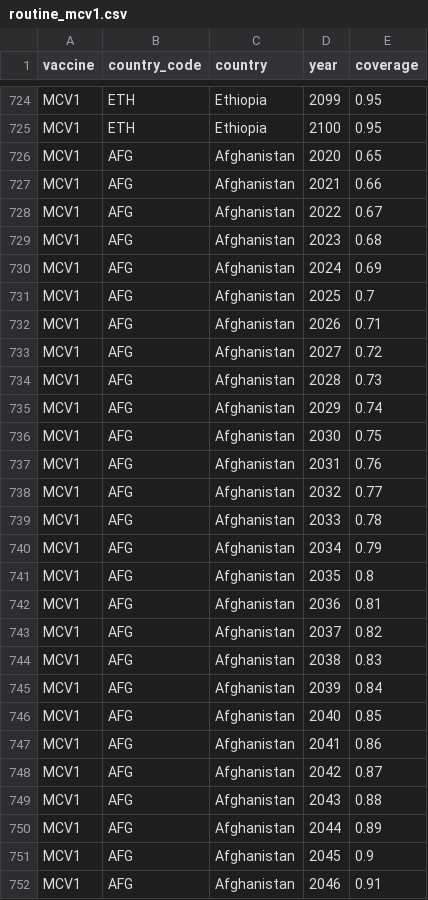
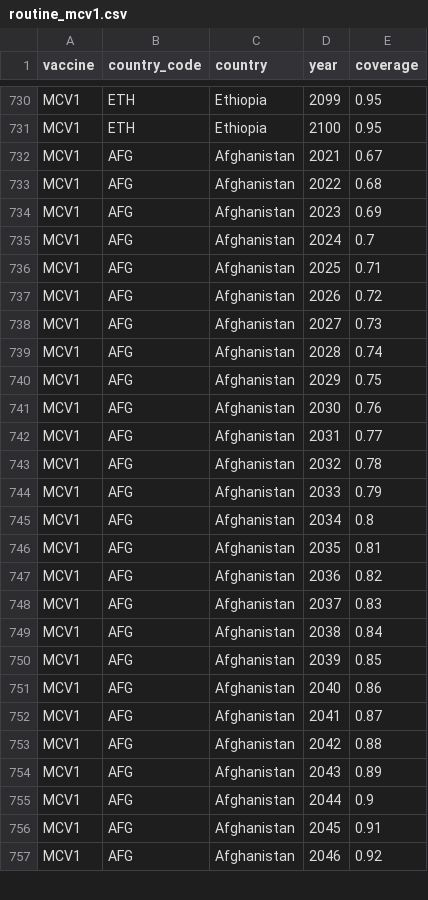
Before and after one commit to lshtm-vimc/dynamice, a CSV file: vac_coverage_top10/base case/scenarios/routine_mcv1.csv (was vac_coverage_top10/scenarios/routine_mcv1.csv), drawn as a sheet; only a part is shown, gaps mark what is left out; the diff covers the shown part only.

```diff
--- a/vac_coverage_top10/scenarios/routine_mcv1.csv
+++ b/vac_coverage_top10/base case/scenarios/routine_mcv1.csv
@@ -725,28 +731,27 @@ MCV1,ETH,Ethiopia,2099,0.95
 MCV1,ETH,Ethiopia,2100,0.95
-MCV1,AFG,Afghanistan,2020,0.65
-MCV1,AFG,Afghanistan,2021,0.66
-MCV1,AFG,Afghanistan,2022,0.67
-MCV1,AFG,Afghanistan,2023,0.68
-MCV1,AFG,Afghanistan,2024,0.69
-MCV1,AFG,Afghanistan,2025,0.7
-MCV1,AFG,Afghanistan,2026,0.71
-MCV1,AFG,Afghanistan,2027,0.72
-MCV1,AFG,Afghanistan,2028,0.73
-MCV1,AFG,Afghanistan,2029,0.74
-MCV1,AFG,Afghanistan,2030,0.75
-MCV1,AFG,Afghanistan,2031,0.76
-MCV1,AFG,Afghanistan,2032,0.77
-MCV1,AFG,Afghanistan,2033,0.78
-MCV1,AFG,Afghanistan,2034,0.79
-MCV1,AFG,Afghanistan,2035,0.8
-MCV1,AFG,Afghanistan,2036,0.81
-MCV1,AFG,Afghanistan,2037,0.82
-MCV1,AFG,Afghanistan,2038,0.83
-MCV1,AFG,Afghanistan,2039,0.84
-MCV1,AFG,Afghanistan,2040,0.85
-MCV1,AFG,Afghanistan,2041,0.86
-MCV1,AFG,Afghanistan,2042,0.87
-MCV1,AFG,Afghanistan,2043,0.88
-MCV1,AFG,Afghanistan,2044,0.89
-MCV1,AFG,Afghanistan,2045,0.9
-MCV1,AFG,Afghanistan,2046,0.91
+MCV1,AFG,Afghanistan,2021,0.67
+MCV1,AFG,Afghanistan,2022,0.68
+MCV1,AFG,Afghanistan,2023,0.69
+MCV1,AFG,Afghanistan,2024,0.7
+MCV1,AFG,Afghanistan,2025,0.71
+MCV1,AFG,Afghanistan,2026,0.72
+MCV1,AFG,Afghanistan,2027,0.73
+MCV1,AFG,Afghanistan,2028,0.74
+MCV1,AFG,Afghanistan,2029,0.75
+MCV1,AFG,Afghanistan,2030,0.76
+MCV1,AFG,Afghanistan,2031,0.77
+MCV1,AFG,Afghanistan,2032,0.78
+MCV1,AFG,Afghanistan,2033,0.79
+MCV1,AFG,Afghanistan,2034,0.8
+MCV1,AFG,Afghanistan,2035,0.81
+MCV1,AFG,Afghanistan,2036,0.82
+MCV1,AFG,Afghanistan,2037,0.83
+MCV1,AFG,Afghanistan,2038,0.84
+MCV1,AFG,Afghanistan,2039,0.85
+MCV1,AFG,Afghanistan,2040,0.86
+MCV1,AFG,Afghanistan,2041,0.87
+MCV1,AFG,Afghanistan,2042,0.88
+MCV1,AFG,Afghanistan,2043,0.89
+MCV1,AFG,Afghanistan,2044,0.9
+MCV1,AFG,Afghanistan,2045,0.91
+MCV1,AFG,Afghanistan,2046,0.92
```
Also changed, not shown: 3 added rows, 2 removed rows, 6 moved rows and 66 edited cells elsewhere in this file, vac_coverage_top10/base case/coverage_mcv1.csv, vac_coverage_top10/base case/coverage_mcv2.csv, 31 other files.
